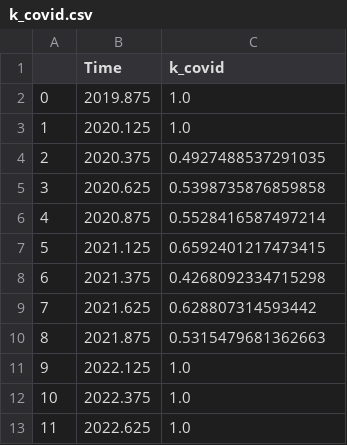
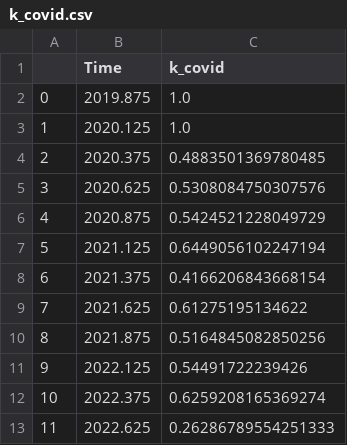
Before and after one commit to TimeWz667/tbdx23, a CSV file: results/B_IND/k_covid.csv, drawn as a sheet.

```diff
--- a/results/B_IND/k_covid.csv
+++ b/results/B_IND/k_covid.csv
@@ -3,11 +3,11 @@
 1,2020.125,1.0
-2,2020.375,0.4927488537291035
-3,2020.625,0.5398735876859858
-4,2020.875,0.5528416587497214
-5,2021.125,0.6592401217473415
-6,2021.375,0.4268092334715298
-7,2021.625,0.628807314593442
-8,2021.875,0.5315479681362663
-9,2022.125,1.0
-10,2022.375,1.0
-11,2022.625,1.0
+2,2020.375,0.4883501369780485
+3,2020.625,0.5308084750307576
+4,2020.875,0.5424521228049729
+5,2021.125,0.6449056102247194
+6,2021.375,0.4166206843668154
+7,2021.625,0.61275195134622
+8,2021.875,0.5164845082850256
+9,2022.125,0.54491722239426
+10,2022.375,0.6259208165369274
+11,2022.625,0.26286789554251333
```
Also changed, not shown: results/B_IND/Post.csv, results/D_ZAF/k_covid.csv, 22 other files.
